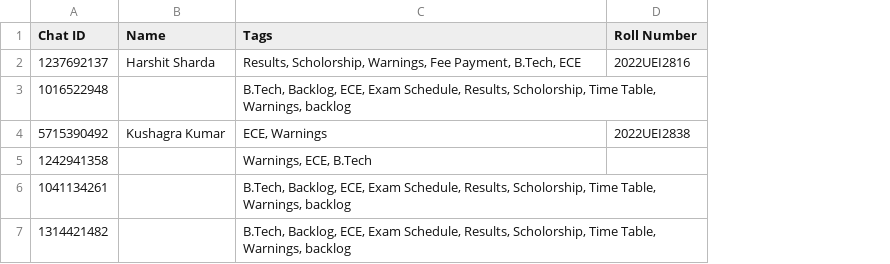
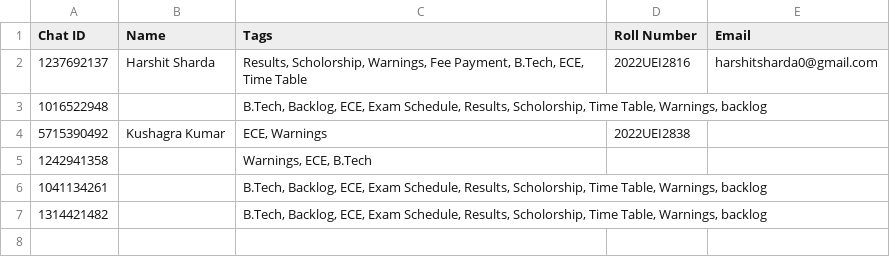
Before and after one commit to kumarkushagra/CampusPing, a CSV file: user_data.csv, drawn as a sheet; the diff names each change by its address in the sheet, - before the commit and + after, or states it on an @@ line.

```diff
--- a/user_data.csv
+++ b/user_data.csv
+column E (Email), row 2: harshitsharda0@gmail.com
-C2 (Tags): …Payment, B.Tech, ECE
+C2 (Tags): …Payment, B.Tech, ECE, Time Table
```
Also changed, not shown: output.csv, 2 other files.
